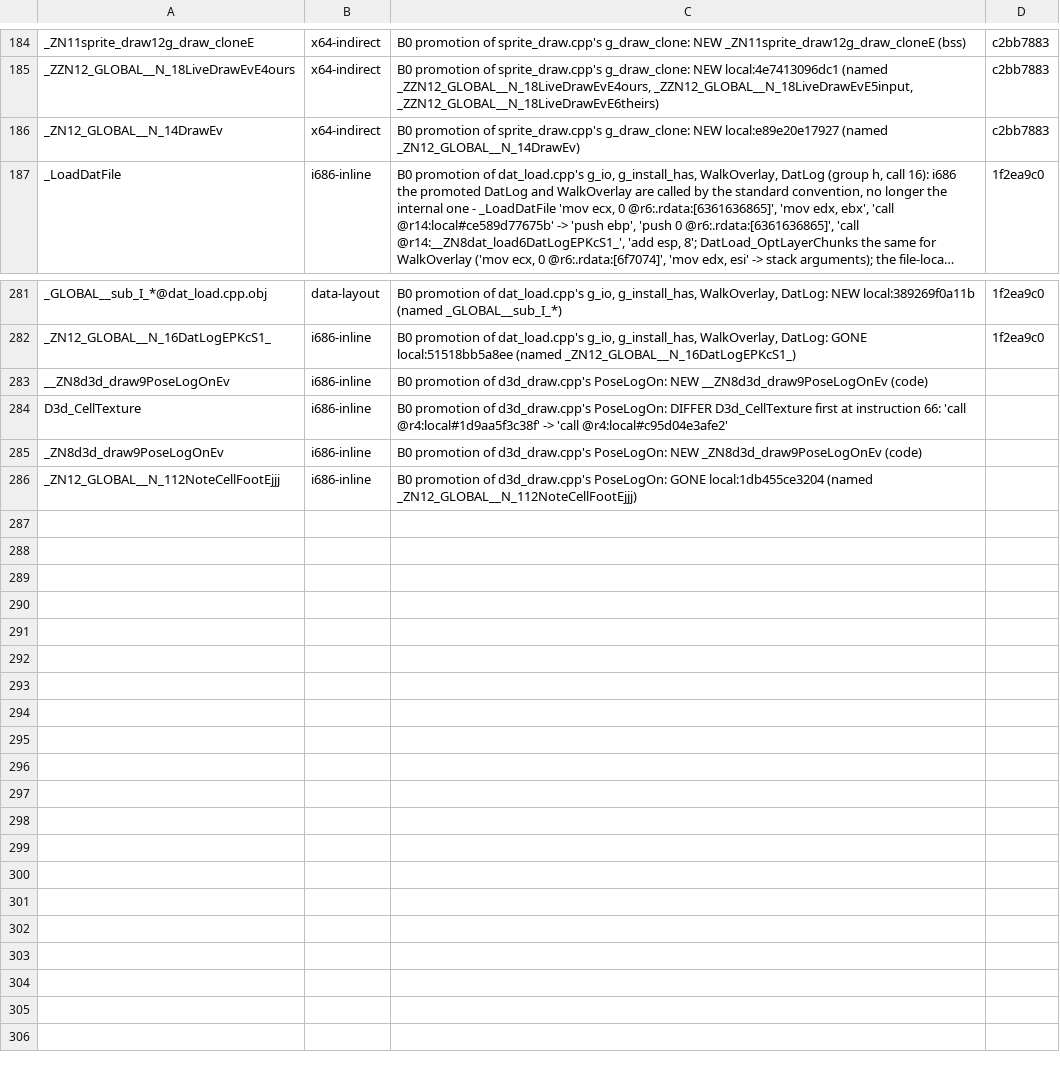
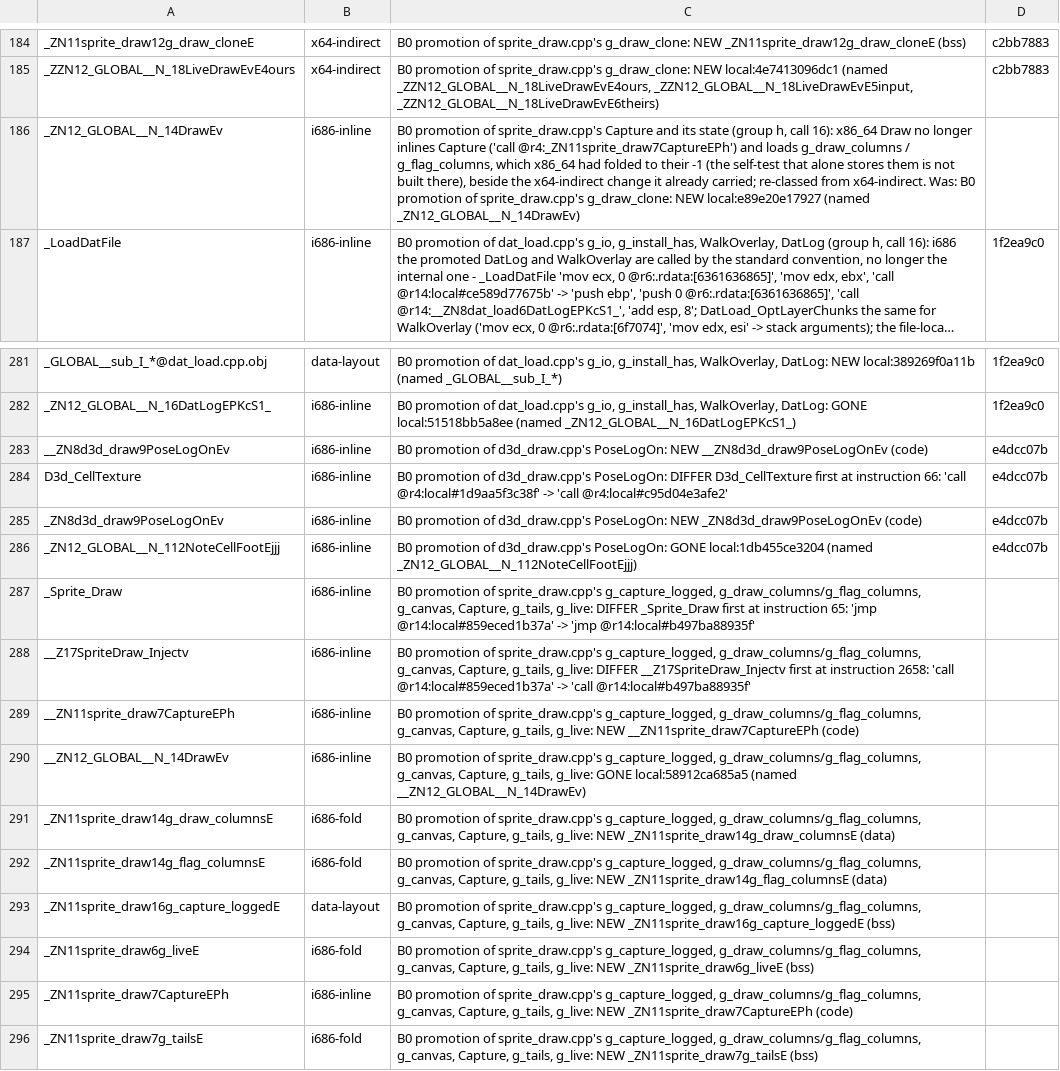
Before and after one commit to kerokline/BreathOfFire3PCPort, a TSV file: analysis/tu_gate_exceptions.tsv, drawn as a sheet; only a part is shown, gaps mark what is left out; long unchanged cells end in …; the diff names each change by its address in the sheet, - before the commit and + after, or states it on an @@ line.

```diff
--- a/analysis/tu_gate_exceptions.tsv
+++ b/analysis/tu_gate_exceptions.tsv
-B186: x64-indirect
+B186: i686-inline
-C186: …of sprite_draw.cpp's g_draw_clone: NEW…
+C186: …of sprite_draw.cpp's Capture and its state (group h, call 16): x86_64 Draw no longer inlines Capture ('call @r4:_ZN11sprite_draw7CaptureEPh') and loads g_draw_columns / g_flag_columns, which x86_64 had folded to their -1 (the self-test that alone stores them is not built there), beside the x64-indirect change it already carried; re-classed from x64-indirect. Was: B0 promotion of sprite_draw.cpp's g_draw_clone: NEW…
-D186: c2bb7883
+D186: (empty)
-D283:D286: (empty)
+D283:D286: e4dcc07b
+row 287: _Sprite_Draw | i686-inline | B0 promotion of sprite_draw.cpp's g_capture_logged, g_draw_columns/g_flag_columns, g_canvas, Capture, g_tails, g_live: DIFFER _Sprite_Draw first at instruction 65: 'jmp @r14:local#859eced1b37a' -> 'jmp @r14:local#b497ba88935f'
+row 288: __Z17SpriteDraw_Injectv | i686-inline | B0 promotion of sprite_draw.cpp's g_capture_logged, g_draw_columns/g_flag_columns, g_canvas, Capture, g_tails, g_live: DIFFER __Z17SpriteDraw_Injectv first at instruction 2658: 'call @r14:local#859eced1b37a' -> 'call @r14:local#b497ba88935f'
+row 289: __ZN11sprite_draw7CaptureEPh | i686-inline | B0 promotion of sprite_draw.cpp's g_capture_logged, g_draw_columns/g_flag_columns, g_canvas, Capture, g_tails, g_live: NEW __ZN11sprite_draw7CaptureEPh (code)
+row 290: __ZN12_GLOBAL__N_14DrawEv | i686-inline | B0 promotion of sprite_draw.cpp's g_capture_logged, g_draw_columns/g_flag_columns, g_canvas, Capture, g_tails, g_live: GONE local:58912ca685a5 (named __ZN12_GLOBAL__N_14DrawEv)
+row 291: _ZN11sprite_draw14g_draw_columnsE | i686-fold | B0 promotion of sprite_draw.cpp's g_capture_logged, g_draw_columns/g_flag_columns, g_canvas, Capture, g_tails, g_live: NEW _ZN11sprite_draw14g_draw_columnsE (data)
+row 292: _ZN11sprite_draw14g_flag_columnsE | i686-fold | B0 promotion of sprite_draw.cpp's g_capture_logged, g_draw_columns/g_flag_columns, g_canvas, Capture, g_tails, g_live: NEW _ZN11sprite_draw14g_flag_columnsE (data)
+row 293: _ZN11sprite_draw16g_capture_loggedE | data-layout | B0 promotion of sprite_draw.cpp's g_capture_logged, g_draw_columns/g_flag_columns, g_canvas, Capture, g_tails, g_live: NEW _ZN11sprite_draw16g_capture_loggedE (bss)
+row 294: _ZN11sprite_draw6g_liveE | i686-fold | B0 promotion of sprite_draw.cpp's g_capture_logged, g_draw_columns/g_flag_columns, g_canvas, Capture, g_tails, g_live: NEW _ZN11sprite_draw6g_liveE (bss)
+row 295: _ZN11sprite_draw7CaptureEPh | i686-inline | B0 promotion of sprite_draw.cpp's g_capture_logged, g_draw_columns/g_flag_columns, g_canvas, Capture, g_tails, g_live: NEW _ZN11sprite_draw7CaptureEPh (code)
+row 296: _ZN11sprite_draw7g_tailsE | i686-fold | B0 promotion of sprite_draw.cpp's g_capture_logged, g_draw_columns/g_flag_columns, g_canvas, Capture, g_tails, g_live: NEW _ZN11sprite_draw7g_tailsE (bss)
```
Also changed, not shown: analysis/tu_renames.tsv, 2 other files.
